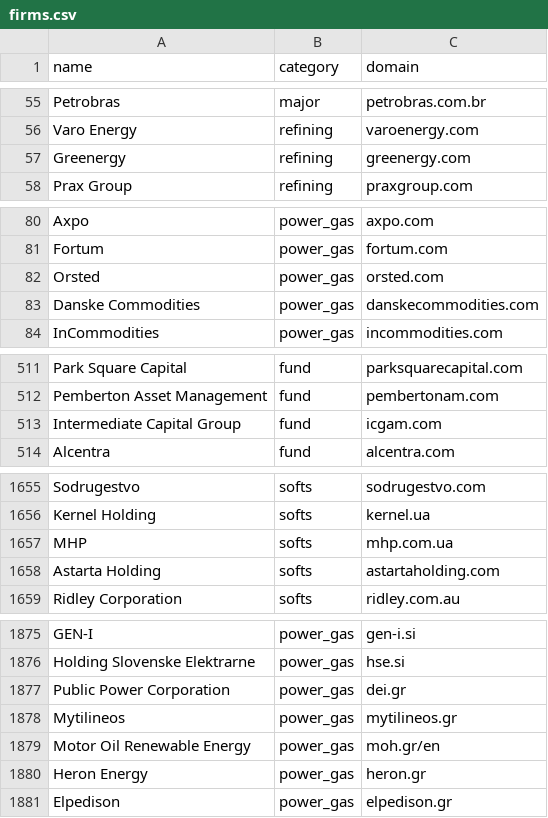
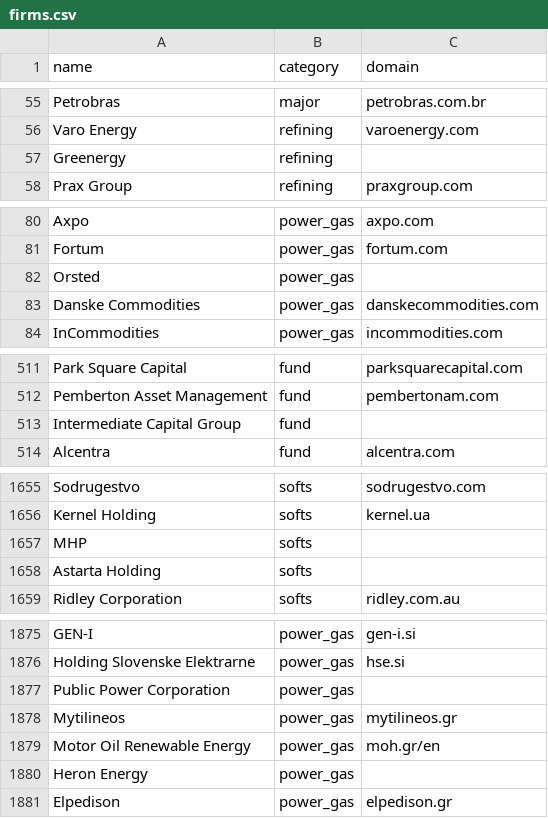
Before and after one commit to joelllllln/job-scraper, a CSV file: firms.csv, drawn as a sheet; only a part is shown, gaps mark what is left out; the diff covers the shown part only.

```diff
--- a/firms.csv
+++ b/firms.csv
@@ -56,3 +56,3 @@ Petrobras,major,petrobras.com.br
 Varo Energy,refining,varoenergy.com
-Greenergy,refining,greenergy.com
+Greenergy,refining,
 Prax Group,refining,praxgroup.com
@@ -81,3 +81,3 @@ Axpo,power_gas,axpo.com
 Fortum,power_gas,fortum.com
-Orsted,power_gas,orsted.com
+Orsted,power_gas,
 Danske Commodities,power_gas,danskecommodities.com
@@ -512,3 +512,3 @@ Park Square Capital,fund,parksquarecapital.com
 Pemberton Asset Management,fund,pembertonam.com
-Intermediate Capital Group,fund,icgam.com
+Intermediate Capital Group,fund,
 Alcentra,fund,alcentra.com
@@ -1656,4 +1656,4 @@ Sodrugestvo,softs,sodrugestvo.com
 Kernel Holding,softs,kernel.ua
-MHP,softs,mhp.com.ua
-Astarta Holding,softs,astartaholding.com
+MHP,softs,
+Astarta Holding,softs,
 Ridley Corporation,softs,ridley.com.au
@@ -1876,6 +1876,6 @@ GEN-I,power_gas,gen-i.si
 Holding Slovenske Elektrarne,power_gas,hse.si
-Public Power Corporation,power_gas,dei.gr
+Public Power Corporation,power_gas,
 Mytilineos,power_gas,mytilineos.gr
 Motor Oil Renewable Energy,power_gas,moh.gr/en
-Heron Energy,power_gas,heron.gr
+Heron Energy,power_gas,
 Elpedison,power_gas,elpedison.gr
```
Also changed, not shown: 18 edited cells elsewhere in this file, firm_check.csv, manual.csv, 4 other files.
